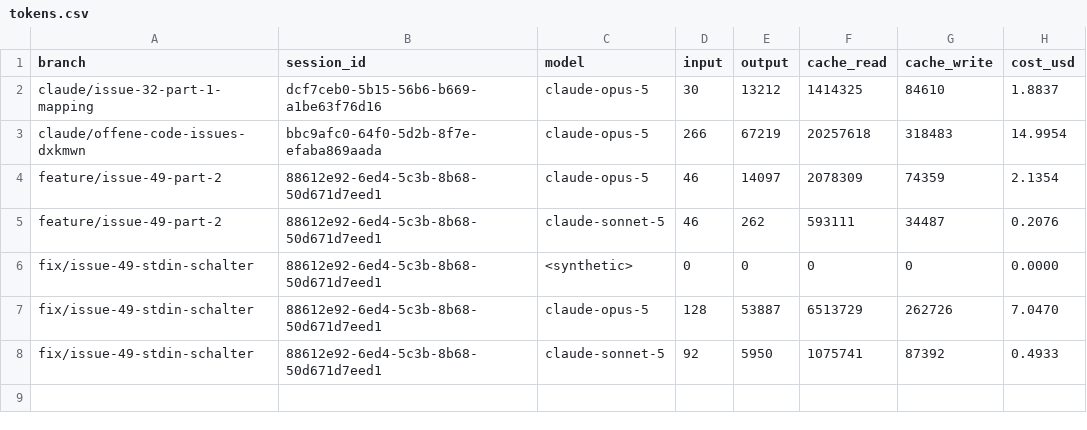
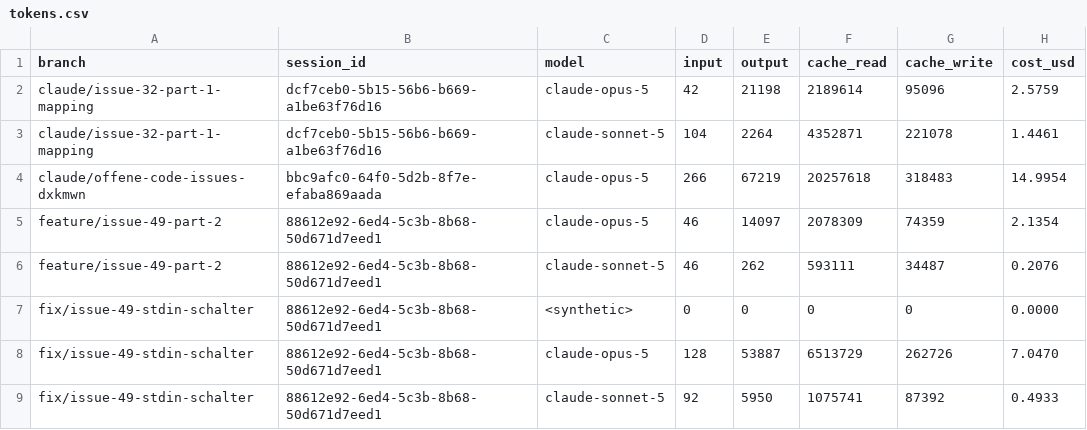
Before and after one commit to pascallink/webkit-ext, a CSV file: stats/tokens.csv, drawn as a sheet.

```diff
--- a/stats/tokens.csv
+++ b/stats/tokens.csv
@@ -1,3 +1,4 @@
 branch,session_id,model,input,output,cache_read,cache_write,cost_usd
-claude/issue-32-part-1-mapping,dcf7ceb0-5b15-56b6-b669-a1be63f76d16,claude-opus-5,30,13212,1414325,84610,1.8837
+claude/issue-32-part-1-mapping,dcf7ceb0-5b15-56b6-b669-a1be63f76d16,claude-opus-5,42,21198,2189614,95096,2.5759
+claude/issue-32-part-1-mapping,dcf7ceb0-5b15-56b6-b669-a1be63f76d16,claude-sonnet-5,104,2264,4352871,221078,1.4461
 claude/offene-code-issues-dxkmwn,bbc9afc0-64f0-5d2b-8f7e-efaba869aada,claude-opus-5,266,67219,20257618,318483,14.9954
```
Also changed, not shown: stats/costs.csv, 8 other files.
